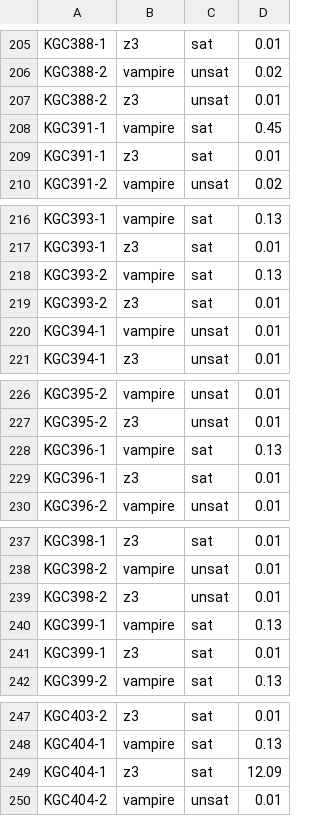
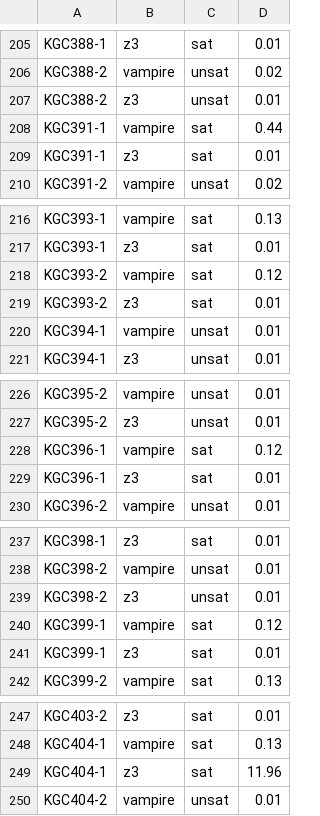
Before and after one commit to Daham-Mustaf/odrl-grounded-benchmark, a CSV file: results/timings-run1.csv, drawn as a sheet; only a part is shown, gaps mark what is left out; the diff covers the shown part only.

```diff
--- a/results/timings-run1.csv
+++ b/results/timings-run1.csv
@@ -207,3 +207,3 @@ KGC388-2,vampire,unsat,0.02
 KGC388-2,z3,unsat,0.01
-KGC391-1,vampire,sat,0.45
+KGC391-1,vampire,sat,0.44
 KGC391-1,z3,sat,0.01
@@ -217,3 +217,3 @@ KGC393-1,vampire,sat,0.13
 KGC393-1,z3,sat,0.01
-KGC393-2,vampire,sat,0.13
+KGC393-2,vampire,sat,0.12
 KGC393-2,z3,sat,0.01
@@ -227,3 +227,3 @@ KGC395-2,vampire,unsat,0.01
 KGC395-2,z3,unsat,0.01
-KGC396-1,vampire,sat,0.13
+KGC396-1,vampire,sat,0.12
 KGC396-1,z3,sat,0.01
@@ -239,3 +239,3 @@ KGC398-2,vampire,unsat,0.01
 KGC398-2,z3,unsat,0.01
-KGC399-1,vampire,sat,0.13
+KGC399-1,vampire,sat,0.12
 KGC399-1,z3,sat,0.01
@@ -248,3 +248,3 @@ KGC403-2,z3,sat,0.01
 KGC404-1,vampire,sat,0.13
-KGC404-1,z3,sat,12.09
+KGC404-1,z3,sat,11.96
 KGC404-2,vampire,unsat,0.01
```
Also changed, not shown: 16 edited cells elsewhere in this file, 3 other files.
